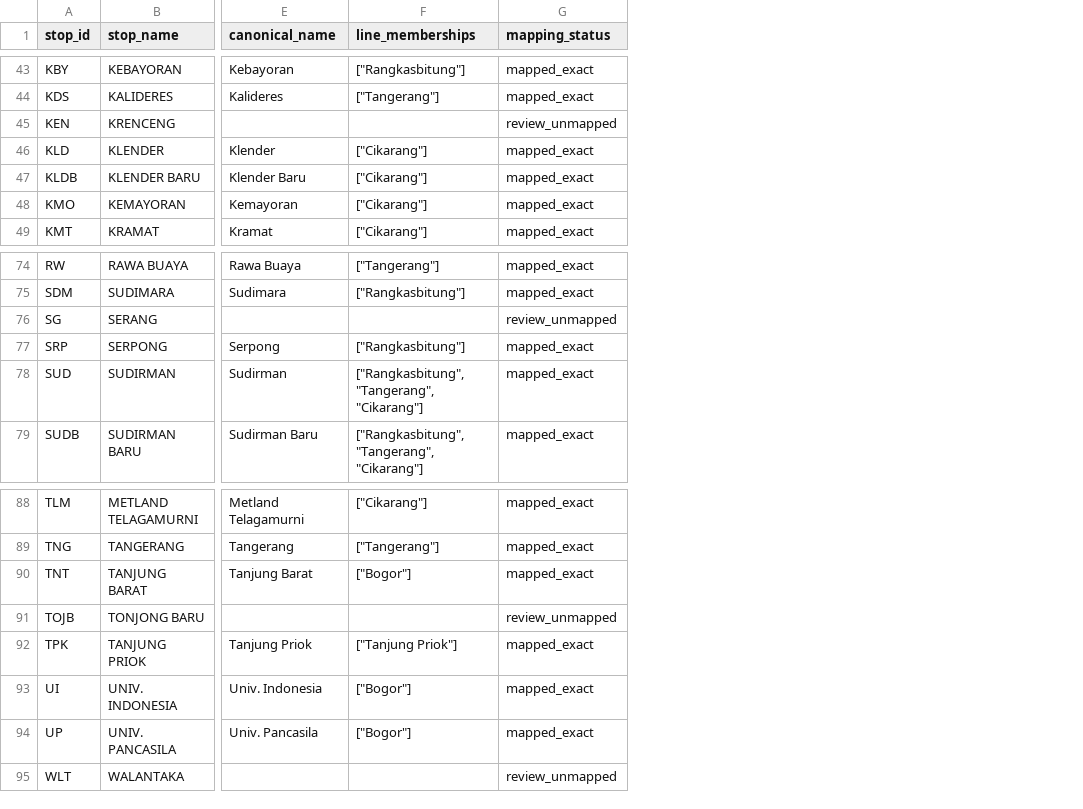
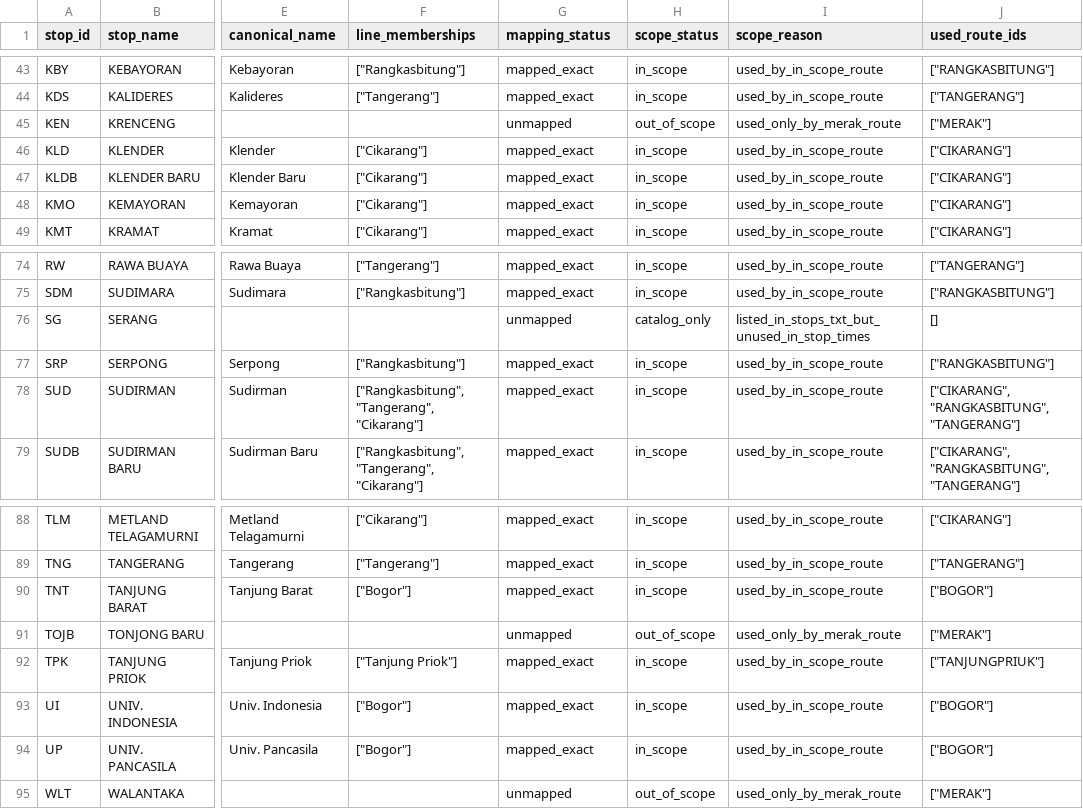
Before and after one commit to Moobby-App/Moobby_back, a CSV file: evaluation/reference/gtfs_stop_crosswalk.csv, drawn as a sheet; only a part is shown, gaps mark what is left out; the diff covers the shown part only; the diff names each change by its address in the sheet, - before the commit and + after, or states it on an @@ line.

Commit message:
Feat : Enhance GTFS stop crosswalk script and add station alias review data

```diff
--- a/evaluation/reference/gtfs_stop_crosswalk.csv
+++ b/evaluation/reference/gtfs_stop_crosswalk.csv
+column H (scope_status), rows 43-49: in_scope | in_scope | out_of_scope | in_scope | in_scope | in_scope | in_scope; rows 74-79: in_scope | in_scope | catalog_only | in_scope | in_scope | in_scope; rows 88-95: in_scope | in_scope | in_scope | out_of_scope | in_scope | in_scope | in_scope | out_of_scope
+column I (scope_reason), rows 43-49: used_by_in_scope_route | used_by_in_scope_route | used_only_by_merak_route | used_by_in_scope_route | used_by_in_scope_route | used_by_in_scope_route | used_by_in_scope_route; rows 74-79: used_by_in_scope_route | used_by_in_scope_route | listed_in_stops_txt_but_unused_in_stop_times | used_by_in_scope_route | used_by_in_scope_route | used_by_in_scope_route; rows 88-95: used_by_in_scope_route | used_by_in_scope_route | used_by_in_scope_route | used_only_by_merak_route | used_by_in_scope_route | used_by_in_scope_route | used_by_in_scope_route | used_only_by_merak_route
+column J (used_route_ids), rows 43-49: ["RANGKASBITUNG"] | ["TANGERANG"] | ["MERAK"] | ["CIKARANG"] | ["CIKARANG"] | ["CIKARANG"] | ["CIKARANG"]; rows 74-79: ["TANGERANG"] | ["RANGKASBITUNG"] | [] | ["RANGKASBITUNG"] | ["CIKARANG", "RANGKASBITUNG", "TANGERANG"] | ["CIKARANG", "RANGKASBITUNG", "TANGERANG"]; rows 88-95: ["CIKARANG"] | ["TANGERANG"] | ["BOGOR"] | ["MERAK"] | ["TANJUNGPRIUK"] | ["BOGOR"] | ["BOGOR"] | ["MERAK"]
-G45 (mapping_status): review_unmapped
+G45 (mapping_status): unmapped
-G76 (mapping_status): review_unmapped
+G76 (mapping_status): unmapped
-G91 (mapping_status): review_unmapped
+G91 (mapping_status): unmapped
-G95 (mapping_status): review_unmapped
+G95 (mapping_status): unmapped
```
Also changed, not shown: 6 edited cells elsewhere in this file, 2 other files.
